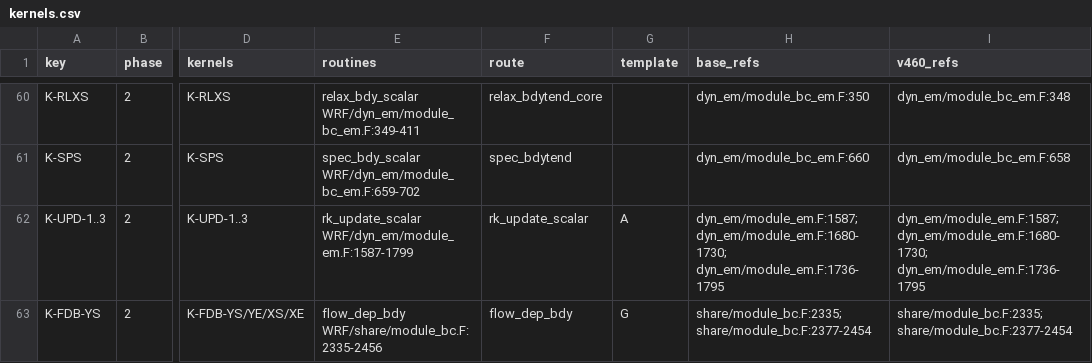
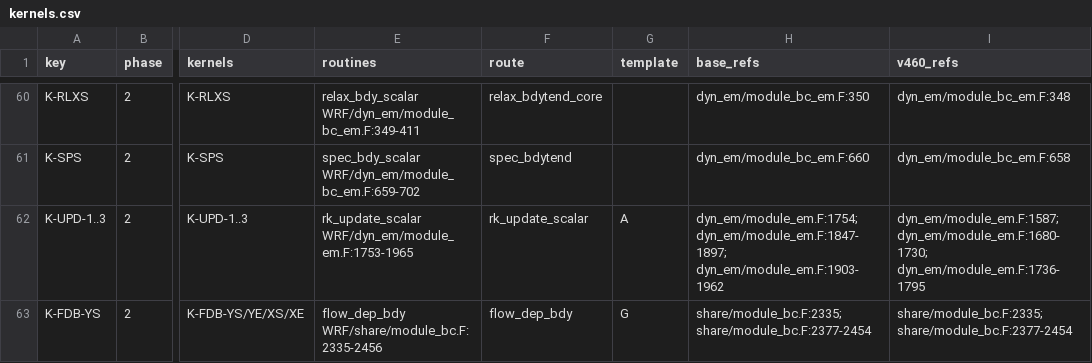
Before and after one commit to utkrshkmr/port-wrf-gpu, a CSV file: port/agent/kernels.csv, drawn as a sheet; only a part is shown, gaps mark what is left out; the diff covers the shown part only; the diff names each change by its address in the sheet, - before the commit and + after, or states it on an @@ line.

```diff
--- a/port/agent/kernels.csv
+++ b/port/agent/kernels.csv
-E62 (routines): rk_update_scalar WRF/dyn_em/module_em.F:1587-1799
+E62 (routines): rk_update_scalar WRF/dyn_em/module_em.F:1753-1965
-H62 (base_refs): dyn_em/module_em.F:1587; dyn_em/module_em.F:1680-1730; dyn_em/module_em.F:1736-1795
+H62 (base_refs): dyn_em/module_em.F:1754; dyn_em/module_em.F:1847-1897; dyn_em/module_em.F:1903-1962
```
Also changed, not shown: 14 edited cells elsewhere in this file, 27 other files.
